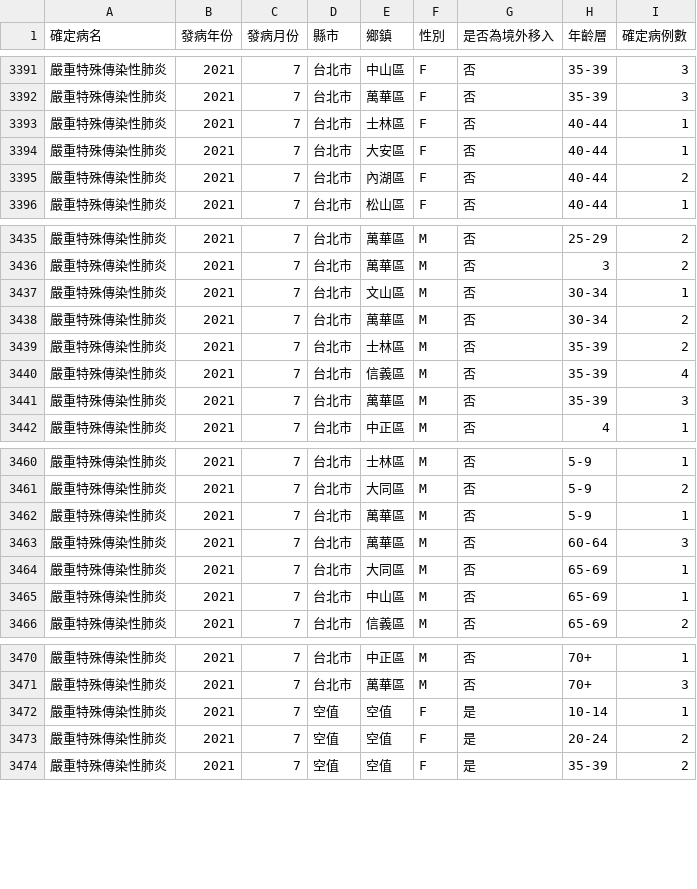
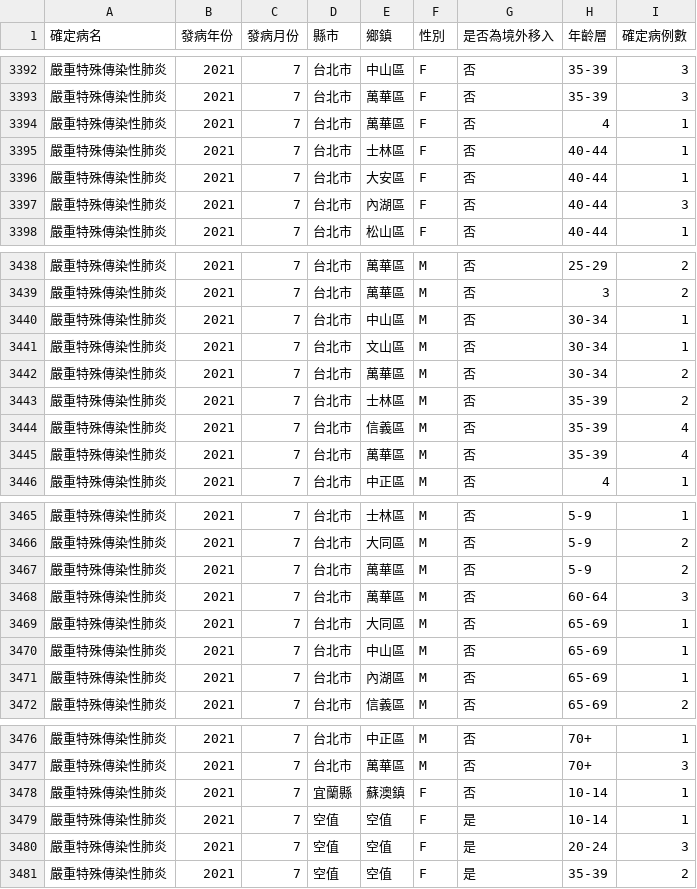
Before and after one commit to jf0510/nidss.cdc.gov.tw, a CSV file: data/covid19_tw_age_gender__month.csv, drawn as a sheet; only a part is shown, gaps mark what is left out; the diff covers the shown part only.

```diff
--- a/data/covid19_tw_age_gender__month.csv
+++ b/data/covid19_tw_age_gender__month.csv
@@ -3392,5 +3393,6 @@
 嚴重特殊傳染性肺炎,2021,7,台北市,萬華區,F,否,35-39,3
+嚴重特殊傳染性肺炎,2021,7,台北市,萬華區,F,否,4,1
 嚴重特殊傳染性肺炎,2021,7,台北市,士林區,F,否,40-44,1
 嚴重特殊傳染性肺炎,2021,7,台北市,大安區,F,否,40-44,1
-嚴重特殊傳染性肺炎,2021,7,台北市,內湖區,F,否,40-44,2
+嚴重特殊傳染性肺炎,2021,7,台北市,內湖區,F,否,40-44,3
 嚴重特殊傳染性肺炎,2021,7,台北市,松山區,F,否,40-44,1
@@ -3436,2 +3439,3 @@
 嚴重特殊傳染性肺炎,2021,7,台北市,萬華區,M,否,3,2
+嚴重特殊傳染性肺炎,2021,7,台北市,中山區,M,否,30-34,1
 嚴重特殊傳染性肺炎,2021,7,台北市,文山區,M,否,30-34,1
@@ -3440,3 +3444,3 @@
 嚴重特殊傳染性肺炎,2021,7,台北市,信義區,M,否,35-39,4
-嚴重特殊傳染性肺炎,2021,7,台北市,萬華區,M,否,35-39,3
+嚴重特殊傳染性肺炎,2021,7,台北市,萬華區,M,否,35-39,4
 嚴重特殊傳染性肺炎,2021,7,台北市,中正區,M,否,4,1
@@ -3461,3 +3466,3 @@
 嚴重特殊傳染性肺炎,2021,7,台北市,大同區,M,否,5-9,2
-嚴重特殊傳染性肺炎,2021,7,台北市,萬華區,M,否,5-9,1
+嚴重特殊傳染性肺炎,2021,7,台北市,萬華區,M,否,5-9,2
 嚴重特殊傳染性肺炎,2021,7,台北市,萬華區,M,否,60-64,3
@@ -3465,2 +3470,3 @@
 嚴重特殊傳染性肺炎,2021,7,台北市,中山區,M,否,65-69,1
+嚴重特殊傳染性肺炎,2021,7,台北市,內湖區,M,否,65-69,1
 嚴重特殊傳染性肺炎,2021,7,台北市,信義區,M,否,65-69,2
@@ -3471,4 +3477,5 @@
 嚴重特殊傳染性肺炎,2021,7,台北市,萬華區,M,否,70+,3
+嚴重特殊傳染性肺炎,2021,7,宜蘭縣,蘇澳鎮,F,否,10-14,1
 嚴重特殊傳染性肺炎,2021,7,空值,空值,F,是,10-14,1
-嚴重特殊傳染性肺炎,2021,7,空值,空值,F,是,20-24,2
+嚴重特殊傳染性肺炎,2021,7,空值,空值,F,是,20-24,3
 嚴重特殊傳染性肺炎,2021,7,空值,空值,F,是,35-39,2
```
Also changed, not shown: 10 added rows and 19 edited cells elsewhere in this file, 1 other file.
